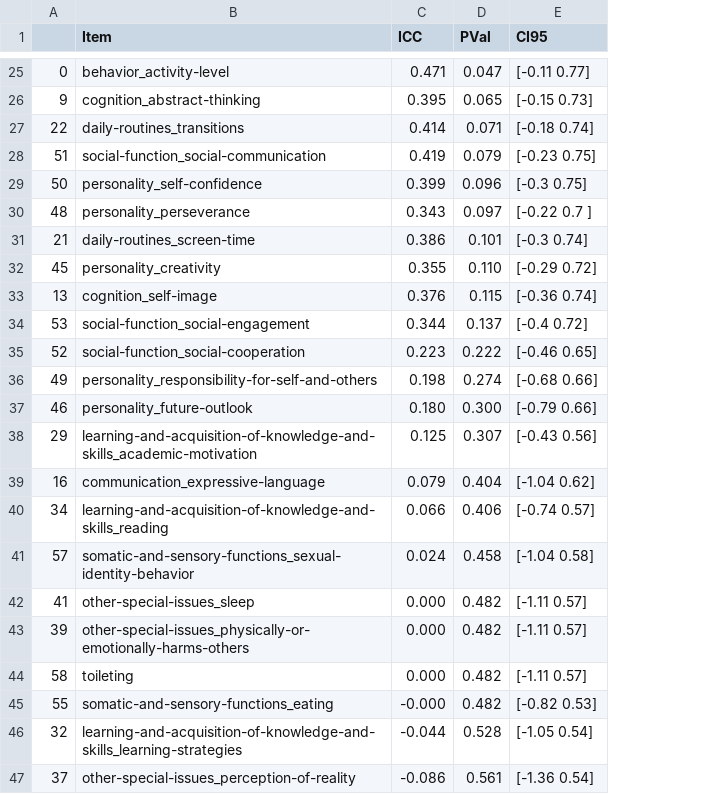
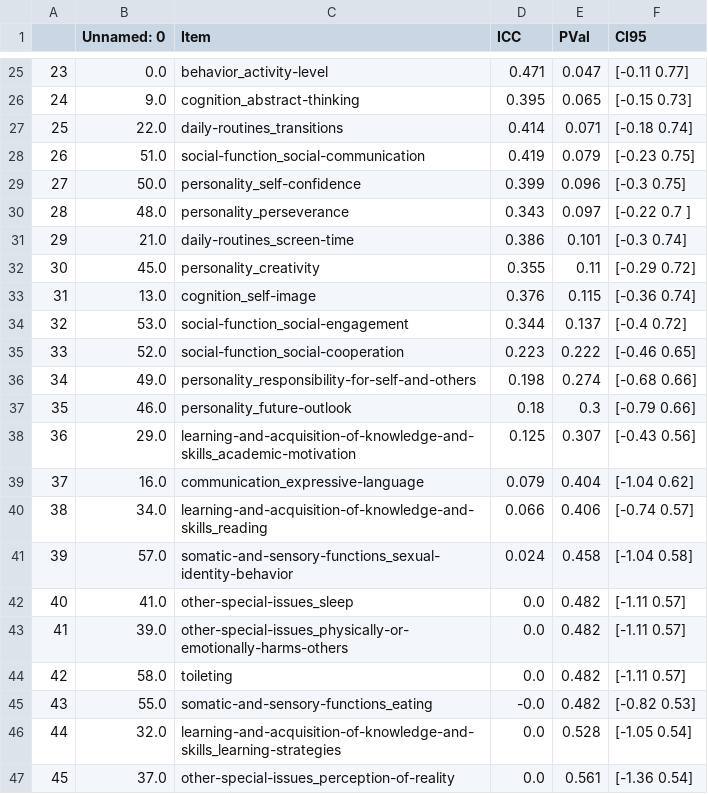
Before and after one commit to charlie42/lisa-school-2024, a CSV file: output/reliability/irr_clichy_admin_2.csv, drawn as a sheet; only a part is shown, gaps mark what is left out; removed rows and columns are numbered as before the commit, all else as after; the diff covers the shown part only; the diff names each change by its address in the sheet, - before the commit and + after, or states it on an @@ line.

```diff
--- a/output/reliability/irr_clichy_admin_2.csv
+++ b/output/reliability/irr_clichy_admin_2.csv
+column B (Unnamed: 0), rows 25-36: 0.0 | 9.0 | 22.0 | 51.0 | 50.0 | 48.0 | 21.0 | 45.0 | 13.0 | 53.0 | 52.0 | 49.0; rows 38-41: 29.0 | 16.0 | 34.0 | 57.0; rows 43-47: 39.0 | 58.0 | 55.0 | 32.0 | 37.0
-A25: 0
+A25: 23
-A26: 9
+A26: 24
-A27: 22
+A27: 25
-A28: 51
+A28: 26
-A29: 50
+A29: 27
-A30: 48
+A30: 28
-A31: 21
+A31: 29
-A32: 45
+A32: 30
-E32 (PVal): 0.110
+E32 (PVal): 0.11
-A33: 13
+A33: 31
-A34: 53
+A34: 32
-A35: 52
+A35: 33
-A36: 49
+A36: 34
-row 37: 46 | personality_future-outlook | 0.180 | 0.300 | [-0.79 0.66]
+row 37: 35 | 46.0 | personality_future-outlook | 0.18 | 0.3 | [-0.79 0.66]
-A38: 29
+A38: 36
-A39: 16
+A39: 37
-A40: 34
+A40: 38
-A41: 57
+A41: 39
+row 42: 40 | 41.0 | other-special-issues_sleep | 0.0 | 0.482 | [-1.11 0.57]
-C43 (Item): other-special-issues_sleep
+C43 (Item): other-special-issues_physically-or-emotionally-harms-others
-D43 (ICC): 0.000
+D43 (ICC): 0.0
-row 43: 39 | other-special-issues_physically-or-emotionally-harms-others | 0.000 | 0.482 | [-1.11 0.57]
-A44: 58
+A44: 42
-D44 (ICC): 0.000
+D44 (ICC): 0.0
-A45: 55
+A45: 43
-D45 (ICC): -0.000
+D45 (ICC): -0.0
-A46: 32
+A46: 44
-D46 (ICC): -0.044
+D46 (ICC): 0.0
-A47: 37
+A47: 45
-D47 (ICC): -0.086
+D47 (ICC): 0.0
```
Also changed, not shown: 5 added rows, 4 removed rows and 51 edited cells elsewhere in this file, output/reliability/irr_clichy_admin_1.csv, output/reliability/irr_clichy_admin_mean.csv, 24 other files.
